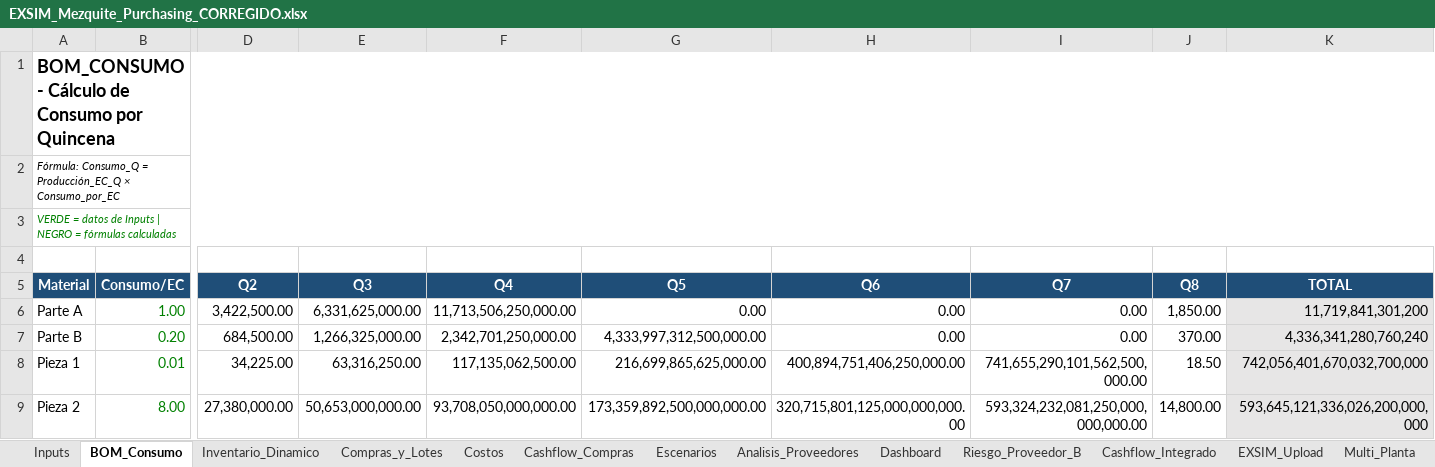
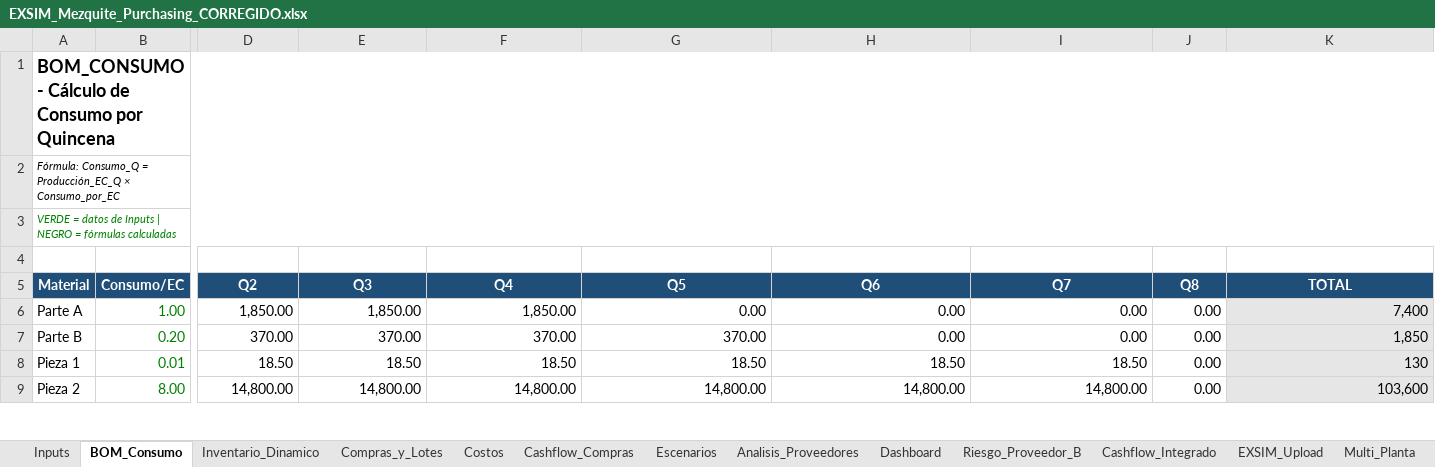
Before and after one commit to albertoquiroga-ctrl/BusinessSim, an Excel workbook: EXSIM_Mezquite_Purchasing_CORREGIDO.xlsx, sheet BOM_Consumo, drawn as a sheet; only a part is shown, gaps mark what is left out; values as stored, in another font and other column widths than the file's, no borders; the diff covers the shown part only; the diff names each change by its address in the sheet, - before the commit and + after, or states it on an @@ line.

```diff
--- a/EXSIM_Mezquite_Purchasing_CORREGIDO.xlsx (sheet BOM_Consumo)
+++ b/EXSIM_Mezquite_Purchasing_CORREGIDO.xlsx (sheet BOM_Consumo)
-D6 (Q2): 3,422,500.00
+D6 (Q2): 1,850.00
-E6 (Q3): 6,331,625,000.00
+E6 (Q3): 1,850.00
-F6 (Q4): 11,713,506,250,000.00
+F6 (Q4): 1,850.00
-J6 (Q8): 1,850.00
+J6 (Q8): 0.00
-K6 (TOTAL): 11,719,841,301,200
+K6 (TOTAL): 7,400
-D7 (Q2): 684,500.00
+D7 (Q2): 370.00
-E7 (Q3): 1,266,325,000.00
+E7 (Q3): 370.00
-F7 (Q4): 2,342,701,250,000.00
+F7 (Q4): 370.00
-G7 (Q5): 4,333,997,312,500,000.00
+G7 (Q5): 370.00
-J7 (Q8): 370.00
+J7 (Q8): 0.00
-K7 (TOTAL): 4,336,341,280,760,240
+K7 (TOTAL): 1,850
-D8 (Q2): 34,225.00
+D8 (Q2): 18.50
-E8 (Q3): 63,316,250.00
+E8 (Q3): 18.50
-F8 (Q4): 117,135,062,500.00
+F8 (Q4): 18.50
-G8 (Q5): 216,699,865,625,000.00
+G8 (Q5): 18.50
-H8 (Q6): 400,894,751,406,250,000.00
+H8 (Q6): 18.50
-I8 (Q7): 741,655,290,101,562,500,000.00
+I8 (Q7): 18.50
-J8 (Q8): 18.50
+J8 (Q8): 0.00
-K8 (TOTAL): 742,056,401,670,032,700,000
+K8 (TOTAL): 130
-D9 (Q2): 27,380,000.00
+D9 (Q2): 14,800.00
-E9 (Q3): 50,653,000,000.00
+E9 (Q3): 14,800.00
-F9 (Q4): 93,708,050,000,000.00
+F9 (Q4): 14,800.00
-G9 (Q5): 173,359,892,500,000,000.00
+G9 (Q5): 14,800.00
-H9 (Q6): 320,715,801,125,000,000,000.00
+H9 (Q6): 14,800.00
-I9 (Q7): 593,324,232,081,250,000,000,000.00
+I9 (Q7): 14,800.00
-J9 (Q8): 14,800.00
+J9 (Q8): 0.00
-K9 (TOTAL): 593,645,121,336,026,200,000,000
+K9 (TOTAL): 103,600
```
Also changed, not shown: 32 edited cells elsewhere in this sheet, sheet Inventario_Dinamico, sheet Reconciliacion, sheet Riesgo_Proveedor_B, sheet Cashflow_Integrado, sheet Compras_y_Lotes, sheet Costos, 5 more sheets, formulas that keep their value.
